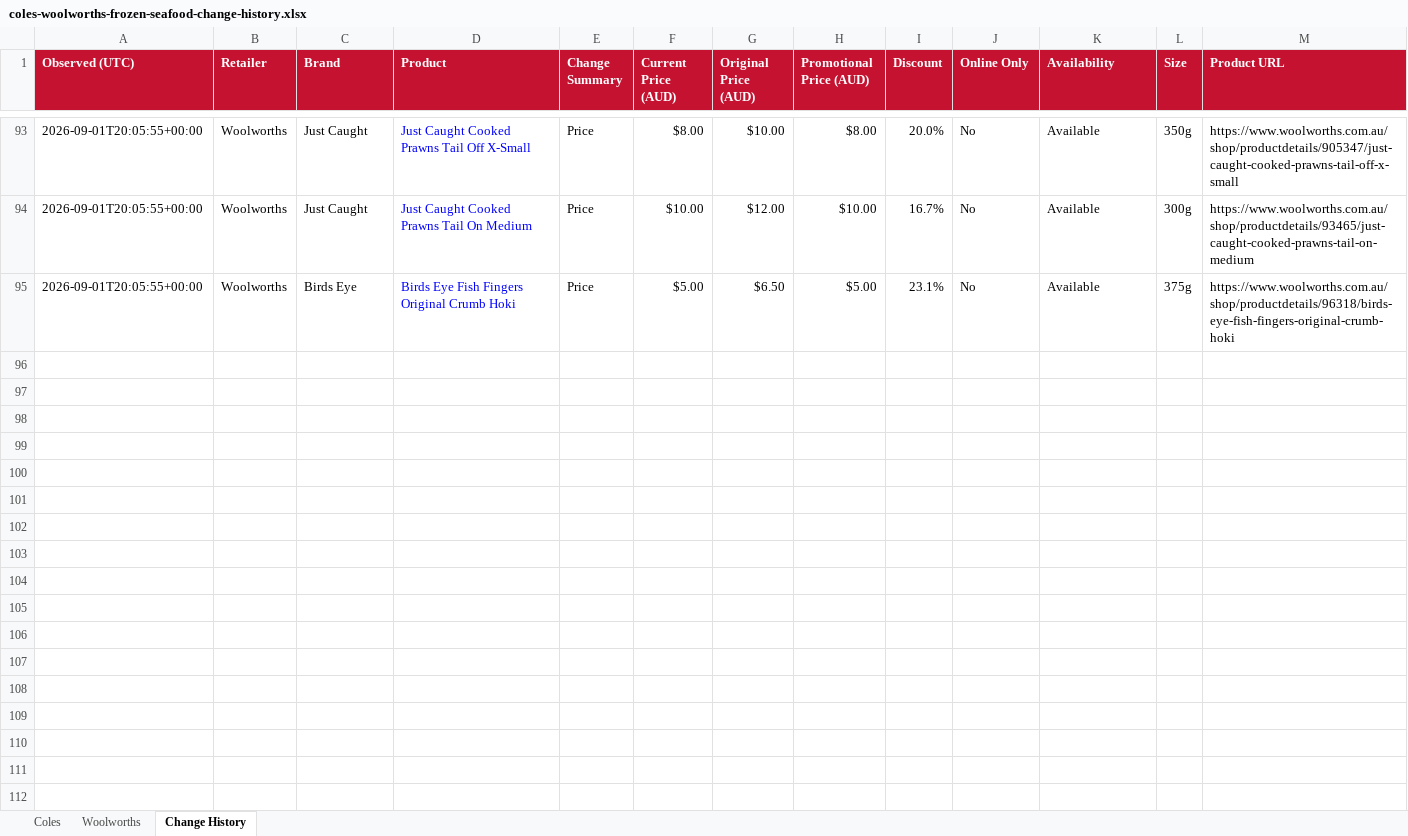
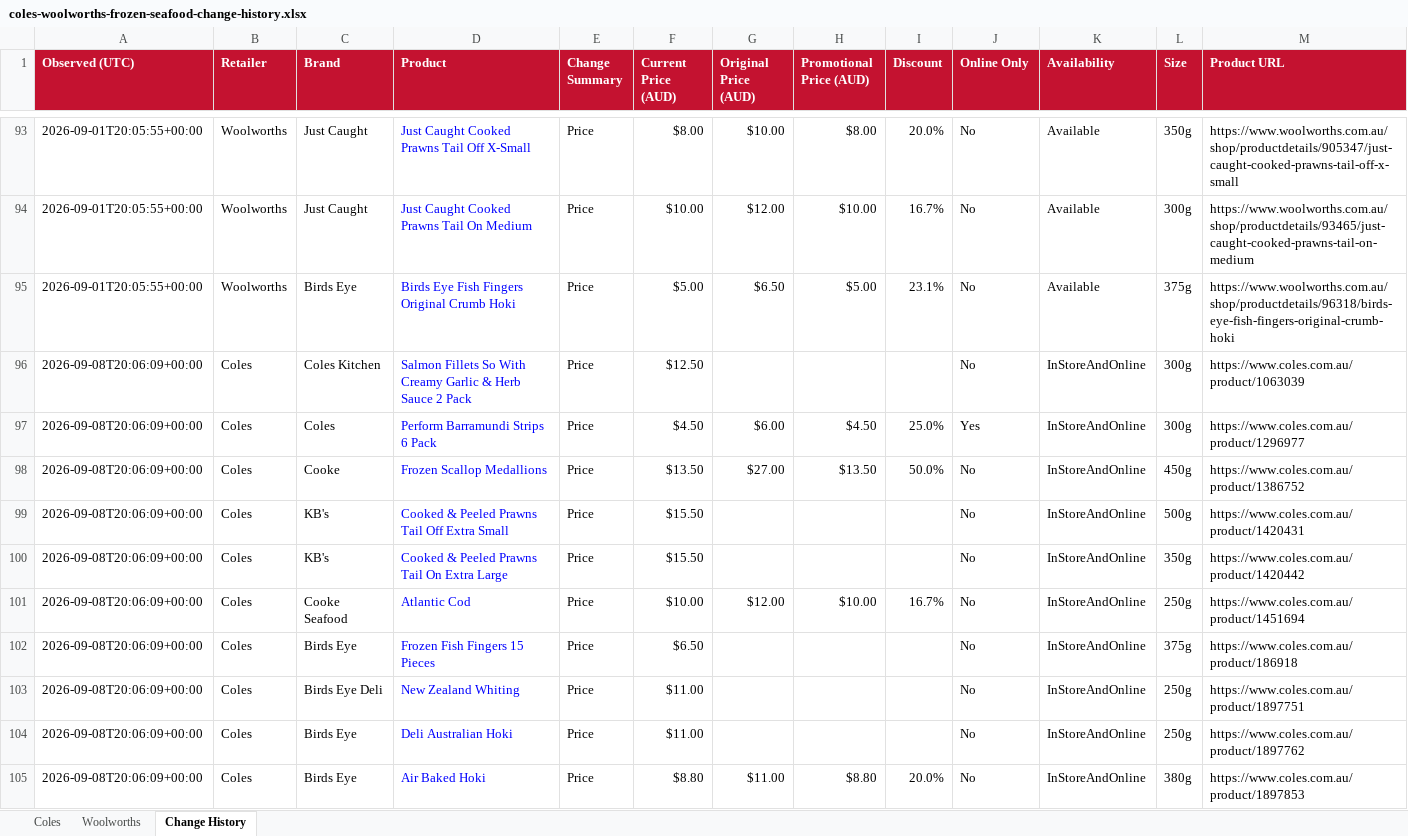
Before and after one commit to liamdwaas-ops/Coles-Woolies-Frozen-Fish, an Excel workbook: data/coles-woolworths-frozen-seafood-change-history.xlsx, sheet Change History, drawn as a sheet; only a part is shown, gaps mark what is left out; values as stored, in another font and other column widths than the file's, no borders; rows hold the shown columns only; the diff covers the shown part only; the diff names each change by its address in the sheet, - before the commit and + after, or states it on an @@ line.

```diff
--- a/data/coles-woolworths-frozen-seafood-change-history.xlsx (sheet Change History)
+++ b/data/coles-woolworths-frozen-seafood-change-history.xlsx (sheet Change History)
+row 96: 2026-09-08T20:06:09+00:00 | Coles | Coles Kitchen | Salmon Fillets So With Creamy Garlic & Herb Sauce 2 Pack | Price | $12.50 |  |  |  | No | InStoreAndOnline | 300g | https://www.coles.com.au/product/1063039
+row 97: 2026-09-08T20:06:09+00:00 | Coles | Coles | Perform Barramundi Strips 6 Pack | Price | $4.50 | $6.00 | $4.50 | 25.0% | Yes | InStoreAndOnline | 300g | https://www.coles.com.au/product/1296977
+row 98: 2026-09-08T20:06:09+00:00 | Coles | Cooke | Frozen Scallop Medallions | Price | $13.50 | $27.00 | $13.50 | 50.0% | No | InStoreAndOnline | 450g | https://www.coles.com.au/product/1386752
+row 99: 2026-09-08T20:06:09+00:00 | Coles | KB's | Cooked & Peeled Prawns Tail Off Extra Small | Price | $15.50 |  |  |  | No | InStoreAndOnline | 500g | https://www.coles.com.au/product/1420431
+row 100: 2026-09-08T20:06:09+00:00 | Coles | KB's | Cooked & Peeled Prawns Tail On Extra Large | Price | $15.50 |  |  |  | No | InStoreAndOnline | 350g | https://www.coles.com.au/product/1420442
+row 101: 2026-09-08T20:06:09+00:00 | Coles | Cooke Seafood | Atlantic Cod | Price | $10.00 | $12.00 | $10.00 | 16.7% | No | InStoreAndOnline | 250g | https://www.coles.com.au/product/1451694
+row 102: 2026-09-08T20:06:09+00:00 | Coles | Birds Eye | Frozen Fish Fingers 15 Pieces | Price | $6.50 |  |  |  | No | InStoreAndOnline | 375g | https://www.coles.com.au/product/186918
+row 103: 2026-09-08T20:06:09+00:00 | Coles | Birds Eye Deli | New Zealand Whiting | Price | $11.00 |  |  |  | No | InStoreAndOnline | 250g | https://www.coles.com.au/product/1897751
+row 104: 2026-09-08T20:06:09+00:00 | Coles | Birds Eye | Deli Australian Hoki | Price | $11.00 |  |  |  | No | InStoreAndOnline | 250g | https://www.coles.com.au/product/1897762
+row 105: 2026-09-08T20:06:09+00:00 | Coles | Birds Eye | Air Baked Hoki | Price | $8.80 | $11.00 | $8.80 | 20.0% | No | InStoreAndOnline | 380g | https://www.coles.com.au/product/1897853
```
Also changed, not shown: 79 added rows elsewhere in this sheet, sheet Woolworths, sheet Coles, 2 other files.
